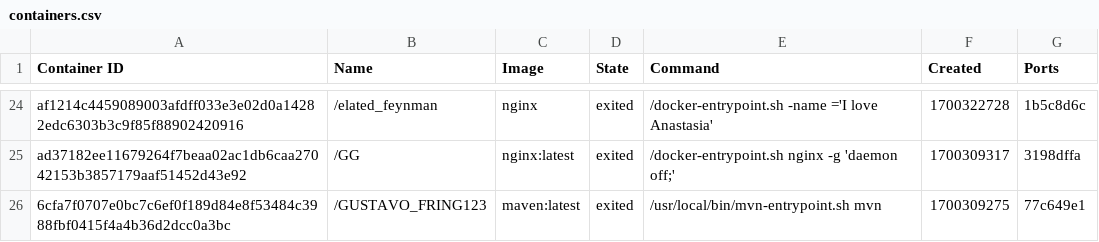
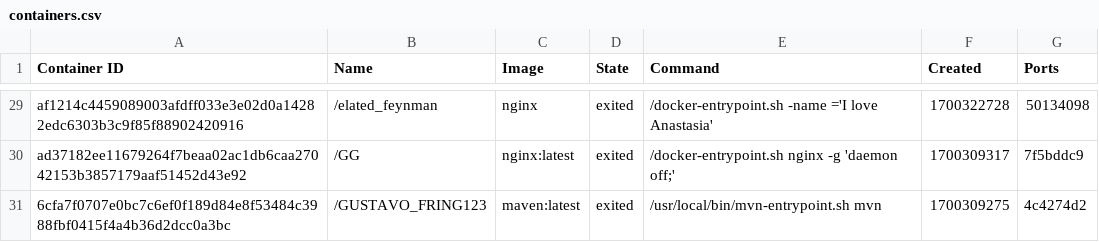
Before and after one commit to konstantopoulosk/MavenDocker-NullProject, a CSV file: containers.csv, drawn as a sheet; only a part is shown, gaps mark what is left out; the diff covers the shown part only.

```diff
--- a/containers.csv
+++ b/containers.csv
@@ -24,3 +29,3 @@
-"af1214c4459089003afdff033e3e02d0a14282edc6303b3c9f85f88902420916","/elated_feynman","nginx","exited","/docker-entrypoint.sh -name ='I love Anastasia'","1700322728","1b5c8d6c"
-"ad37182ee11679264f7beaa02ac1db6caa27042153b3857179aaf51452d43e92","/GG","nginx:latest","exited","/docker-entrypoint.sh nginx -g 'daemon off;'","1700309317","3198dffa"
-"6cfa7f0707e0bc7c6ef0f189d84e8f53484c3988fbf0415f4a4b36d2dcc0a3bc","/GUSTAVO_FRING123","maven:latest","exited","/usr/local/bin/mvn-entrypoint.sh mvn","1700309275","77c649e1"
+"af1214c4459089003afdff033e3e02d0a14282edc6303b3c9f85f88902420916","/elated_feynman","nginx","exited","/docker-entrypoint.sh -name ='I love Anastasia'","1700322728","50134098"
+"ad37182ee11679264f7beaa02ac1db6caa27042153b3857179aaf51452d43e92","/GG","nginx:latest","exited","/docker-entrypoint.sh nginx -g 'daemon off;'","1700309317","7f5bddc9"
+"6cfa7f0707e0bc7c6ef0f189d84e8f53484c3988fbf0415f4a4b36d2dcc0a3bc","/GUSTAVO_FRING123","maven:latest","exited","/usr/local/bin/mvn-entrypoint.sh mvn","1700309275","4c4274d2"
```
Also changed, not shown: 5 added rows and 23 edited cells elsewhere in this file, images.csv, 2 other files.
